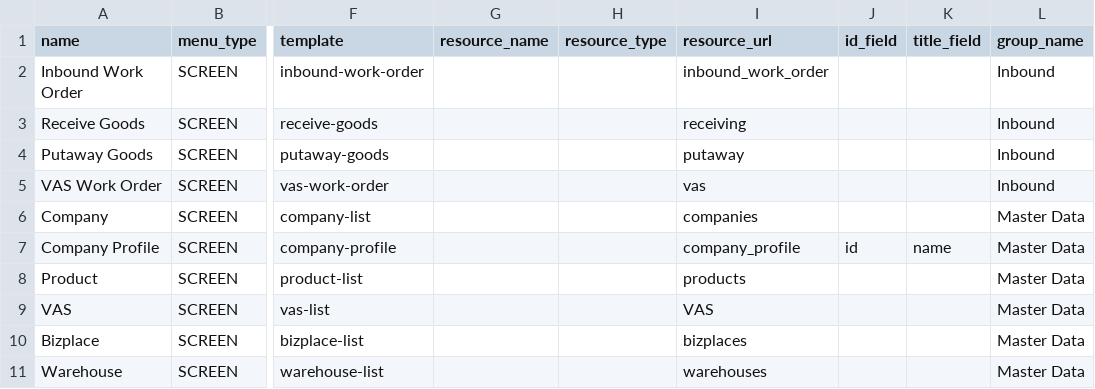
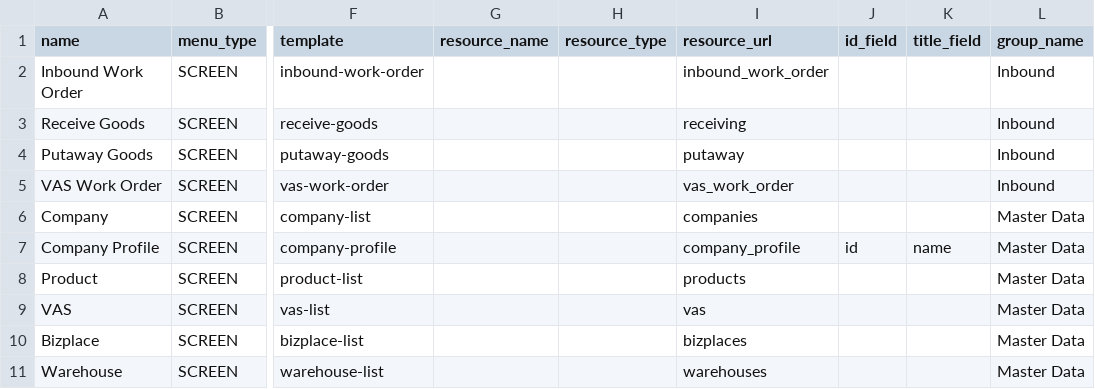
Before and after one commit to things-factory/opa-test, a CSV file: seeds/menu.csv, drawn as a sheet; only a part is shown, gaps mark what is left out; the diff names each change by its address in the sheet, - before the commit and + after, or states it on an @@ line.

```diff
--- a/seeds/menu.csv
+++ b/seeds/menu.csv
-I5 (resource_url): vas
+I5 (resource_url): vas_work_order
-I9 (resource_url): VAS
+I9 (resource_url): vas
```
Also changed, not shown: 1 other file.
